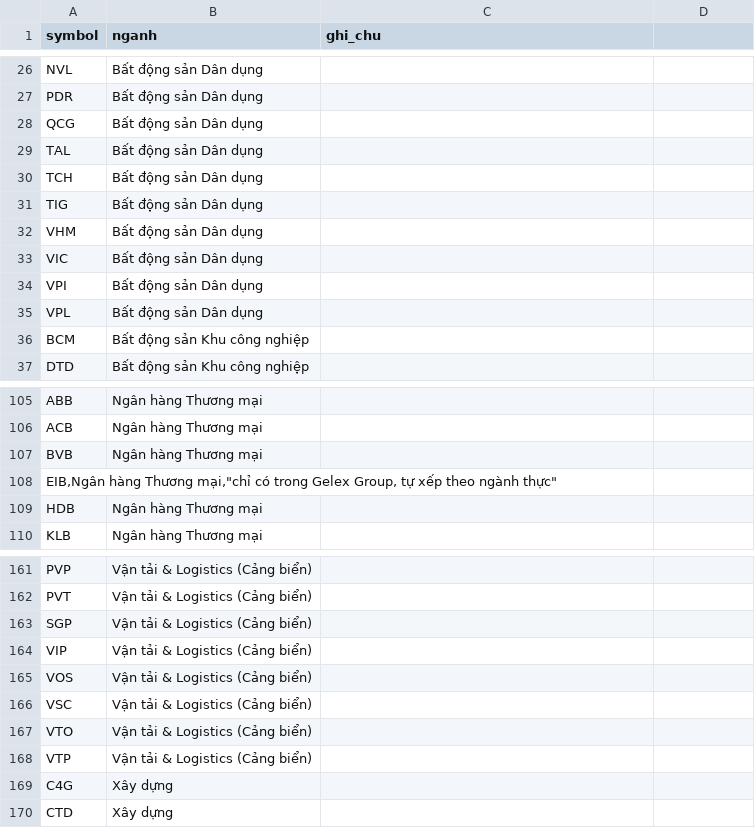
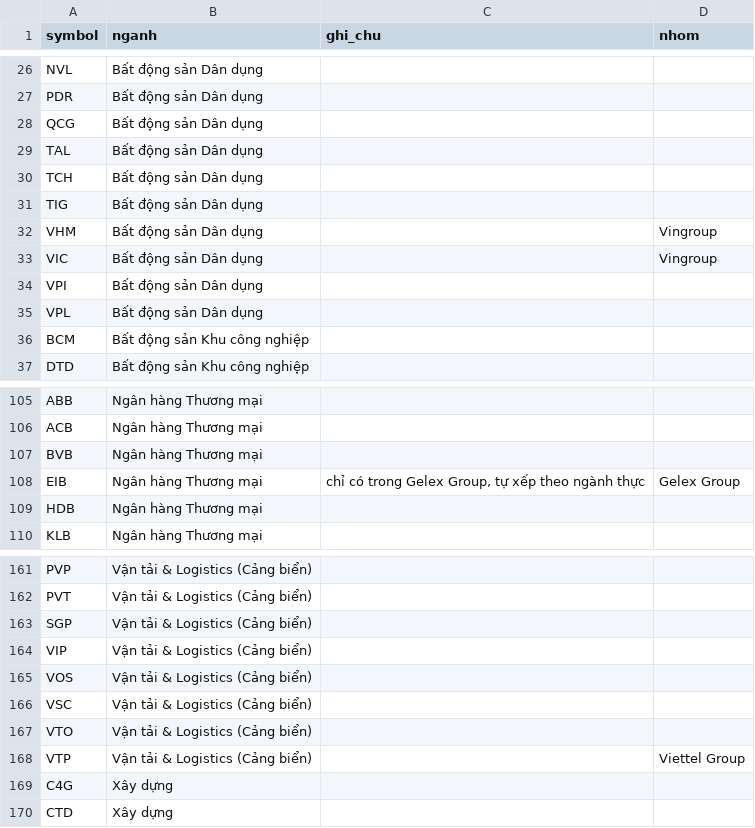
Before and after one commit to hungnguyen112526-source/rs-dashboard, a CSV file: danh_sach_ma_theo_nganh.csv, drawn as a sheet; only a part is shown, gaps mark what is left out; the diff covers the shown part only.

Commit message:
Update danh_sach_ma_theo_nganh.csv

```diff
--- a/danh_sach_ma_theo_nganh.csv
+++ b/danh_sach_ma_theo_nganh.csv
@@ -1 +1 @@
-symbol,nganh,ghi_chu
+symbol,nganh,ghi_chu,nhom
@@ -32,2 +32,2 @@ TIG,Bất động sản Dân dụng,
-VHM,Bất động sản Dân dụng,
-VIC,Bất động sản Dân dụng,
+VHM,Bất động sản Dân dụng,,Vingroup
+VIC,Bất động sản Dân dụng,,Vingroup
@@ -108 +108 @@ BVB,Ngân hàng Thương mại,
-"EIB,Ngân hàng Thương mại,""chỉ có trong Gelex Group, tự xếp theo ngành thực"""
+EIB,Ngân hàng Thương mại,"chỉ có trong Gelex Group, tự xếp theo ngành thực",Gelex Group
@@ -168 +168 @@ VTO,Vận tải & Logistics (Cảng biển),
-VTP,Vận tải & Logistics (Cảng biển),
+VTP,Vận tải & Logistics (Cảng biển),,Viettel Group
```
Also changed, not shown: 12 added rows, 12 removed rows and 1 edited cell elsewhere in this file.
